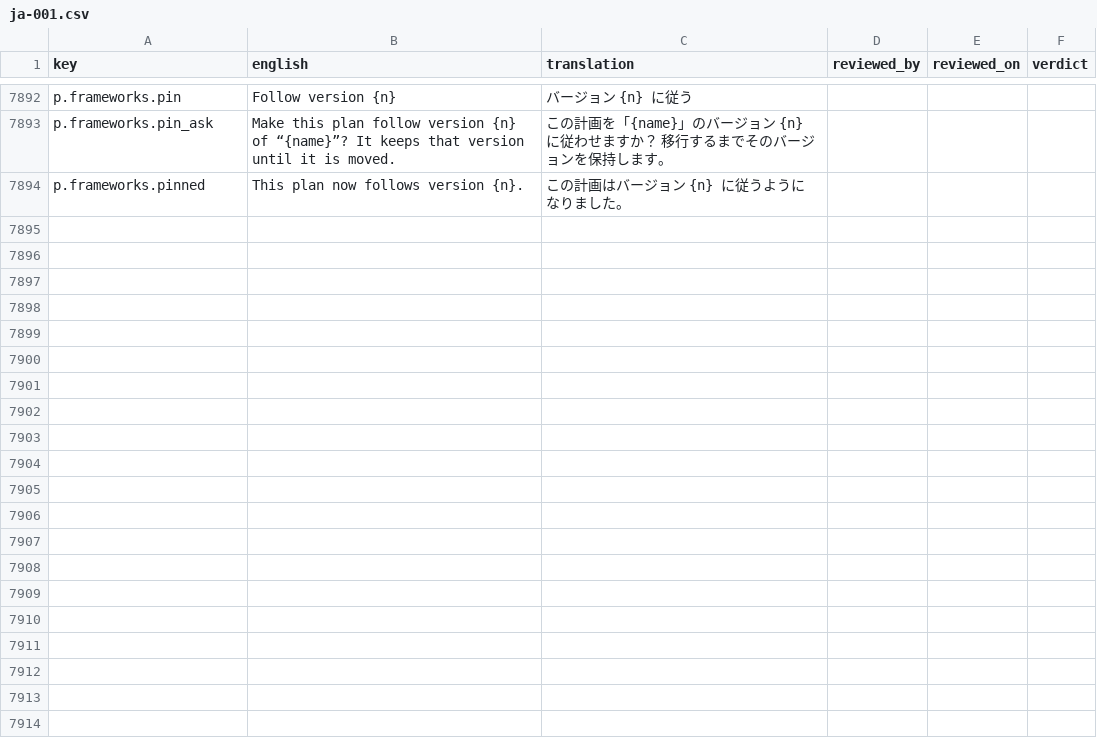
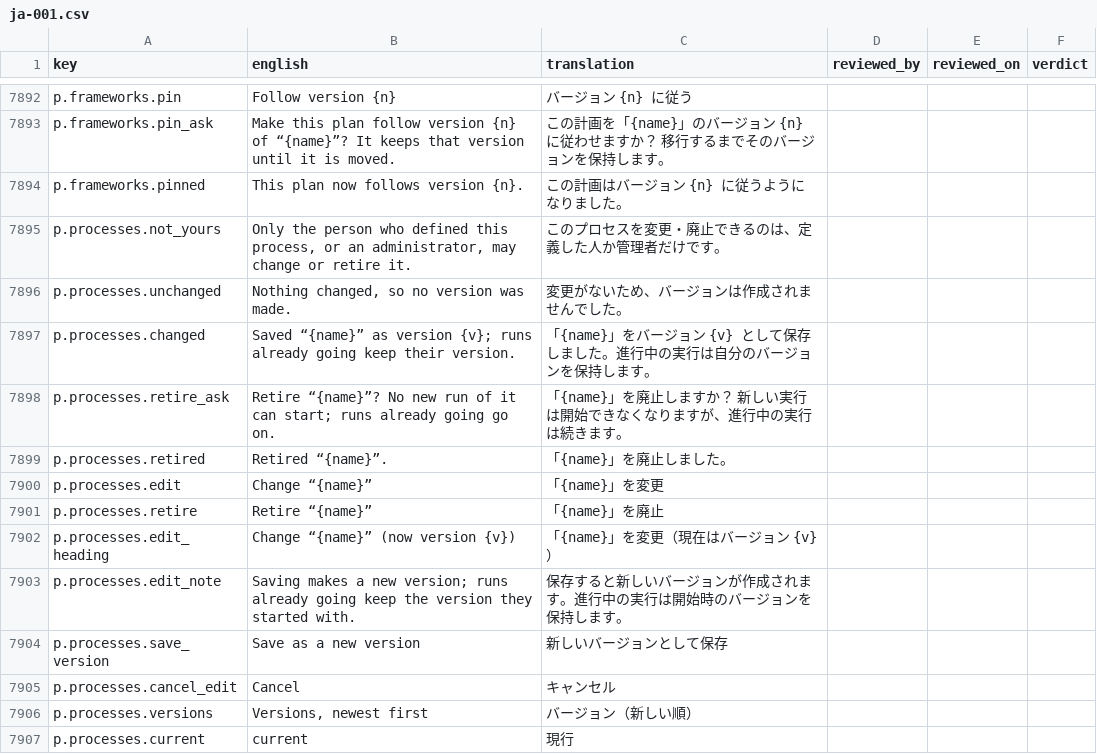
Before and after one commit to project-portfolio-management/project-portfolio-management, a CSV file: governance/translation-reviews/ja-001.csv, drawn as a sheet; only a part is shown, gaps mark what is left out.

```diff
--- a/governance/translation-reviews/ja-001.csv
+++ b/governance/translation-reviews/ja-001.csv
@@ -7894 +7894,14 @@ p.frameworks.pin_ask,Make this plan follow version {n} of “{name}”? It keeps
 p.frameworks.pinned,This plan now follows version {n}.,この計画はバージョン {n} に従うようになりました。,,,
+p.processes.not_yours,"Only the person who defined this process, or an administrator, may change or retire it.",このプロセスを変更・廃止できるのは、定義した人か管理者だけです。,,,
+p.processes.unchanged,"Nothing changed, so no version was made.",変更がないため、バージョンは作成されませんでした。,,,
+p.processes.changed,Saved “{name}” as version {v}; runs already going keep their version.,「{name}」をバージョン {v} として保存しました。進行中の実行は自分のバージョンを保持します。,,,
+p.processes.retire_ask,Retire “{name}”? No new run of it can start; runs already going go on.,「{name}」を廃止しますか？ 新しい実行は開始できなくなりますが、進行中の実行は続きます。,,,
+p.processes.retired,Retired “{name}”.,「{name}」を廃止しました。,,,
+p.processes.edit,Change “{name}”,「{name}」を変更,,,
+p.processes.retire,Retire “{name}”,「{name}」を廃止,,,
+p.processes.edit_heading,Change “{name}” (now version {v}),「{name}」を変更（現在はバージョン {v}）,,,
+p.processes.edit_note,Saving makes a new version; runs already going keep the version they started with.,保存すると新しいバージョンが作成されます。進行中の実行は開始時のバージョンを保持します。,,,
+p.processes.save_version,Save as a new version,新しいバージョンとして保存,,,
+p.processes.cancel_edit,Cancel,キャンセル,,,
+p.processes.versions,"Versions, newest first",バージョン（新しい順）,,,
+p.processes.current,current,現行,,,
```
Also changed, not shown: governance/translation-reviews/ar-001.csv, governance/translation-reviews/de-001.csv, 40 other files.
